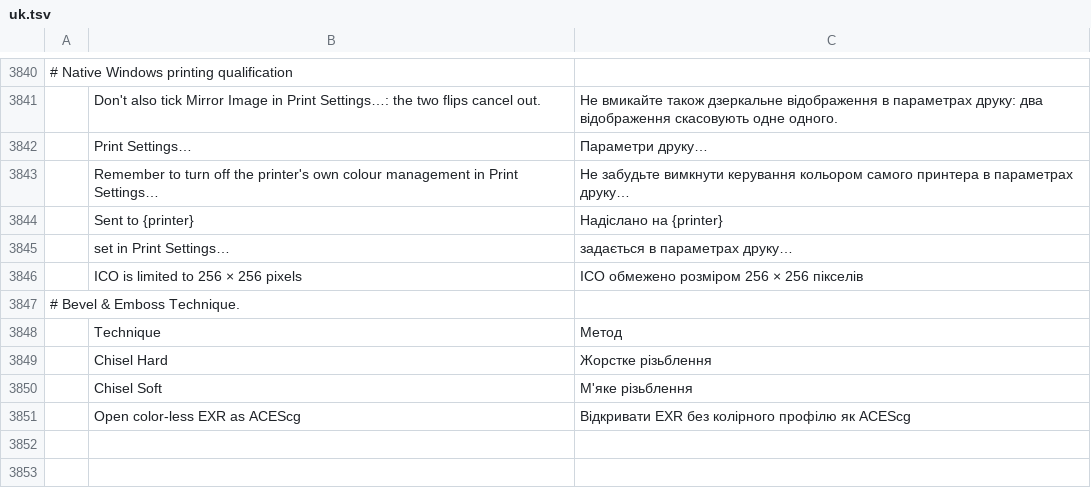
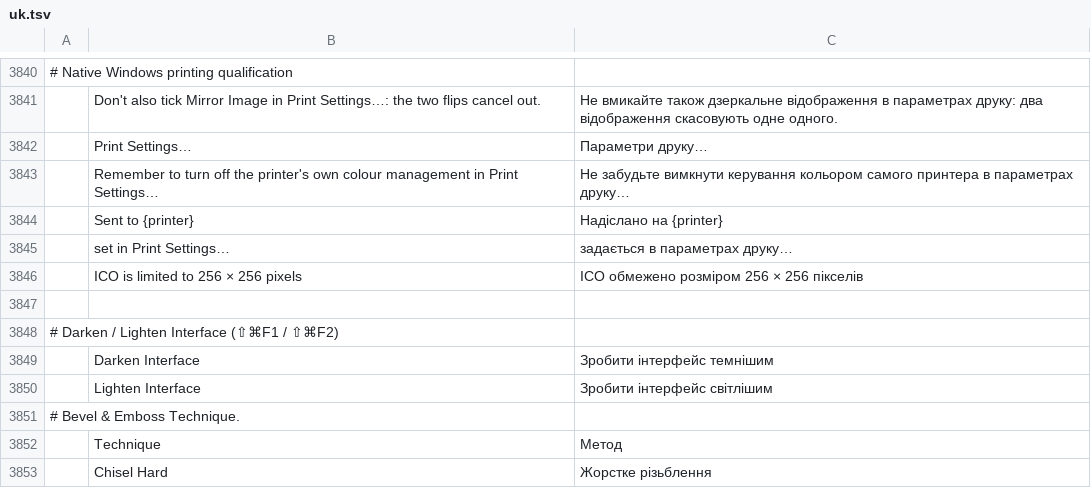
Before and after one commit to salim-studio/photosweet, a TSV file: crates/ui-egui/src/i18n/uk.tsv, drawn as a sheet; only a part is shown, gaps mark what is left out; the shorter side is filled out with more unchanged rows; the diff names each change by its address in the sheet, - before the commit and + after, or states it on an @@ line.

Commit message:
feat(ui): Darken and Lighten Interface (Ctrl/Cmd+Shift+F1, F2) (#3709)
* feat(ui): Darken and Lighten Interface (Ctrl/Cmd+Shift+F1, F2)

Photoshop's Shift+Ctrl+F1 (⇧⌘F1 on macOS) darkens the interface by one of
its four brightnesses and Shift+Ctrl+F2 lightens it, stopping at the
darkest and lightest. PhotoCraft has the same four as themes (Pro, Pro
Medium Gray, Pro Light Gray, Pro Light), so view.darkenInterface and
view.lightenInterface step through them from the theme on screen and save
the choice like picking it in Preferences › Interface (setting the dark or
light theme and the matching appearance). From another theme they step
from the nearest brightness: Medium Gray for a dark one, Light Gray for a
light one. They work with no document open. Both labels are in every
catalogue.

* feat(i18n): Vietnamese strings for Darken and Lighten Interface

* feat(i18n): Hungarian and Turkish strings for Darken and Lighten Interface

* i18n(sr): translate Darken and Lighten Interface

---------

```diff
--- a/crates/ui-egui/src/i18n/uk.tsv
+++ b/crates/ui-egui/src/i18n/uk.tsv
+row 3847: (empty)
+row 3848: # Darken / Lighten Interface (⇧⌘F1 / ⇧⌘F2)
+row 3849:  | Darken Interface | Зробити інтерфейс темнішим
+row 3850:  | Lighten Interface | Зробити інтерфейс світлішим
```
Also changed, not shown: crates/ui-egui/src/i18n/de.tsv, crates/ui-egui/src/i18n/el.tsv, 19 other files.
